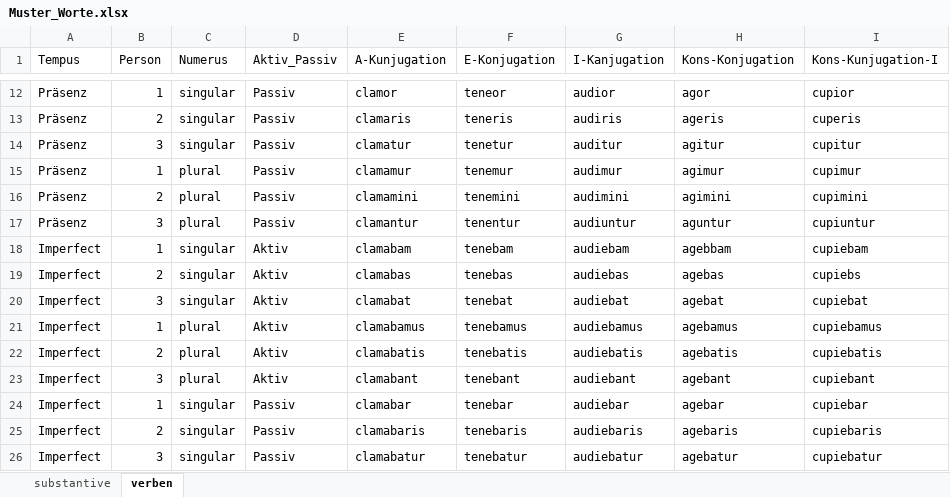
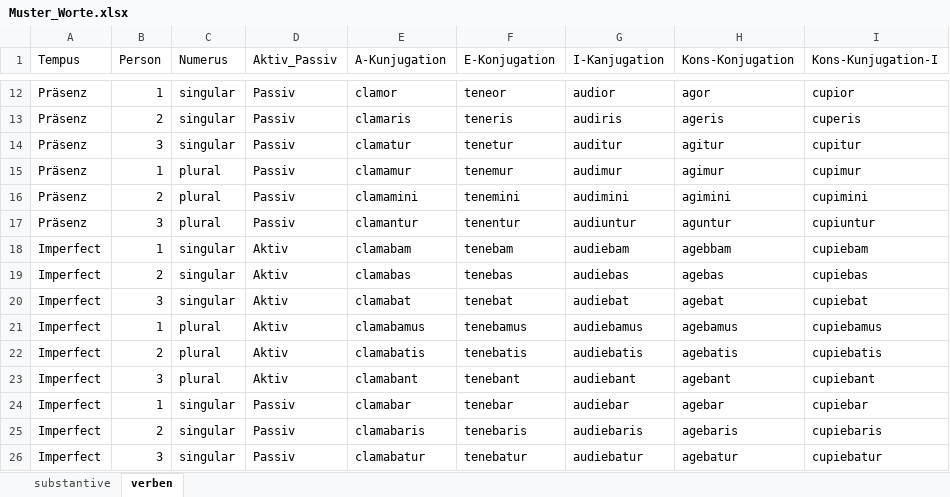
Before and after one commit to bcwodo/LATEIN_TRAIN, an Excel workbook: Muster_Worte.xlsx, sheet verben, drawn as a sheet; only a part is shown, gaps mark what is left out; values as stored, in another font and other column widths than the file's, no borders; the diff names each change by its address in the sheet, - before the commit and + after, or states it on an @@ line.

Commit message:
moresco2023_2

```diff
--- a/Muster_Worte.xlsx (sheet verben)
+++ b/Muster_Worte.xlsx (sheet verben)
-I19 (Kons-Kunjugation-I): cupiebs
+I19 (Kons-Kunjugation-I): cupiebas
```
